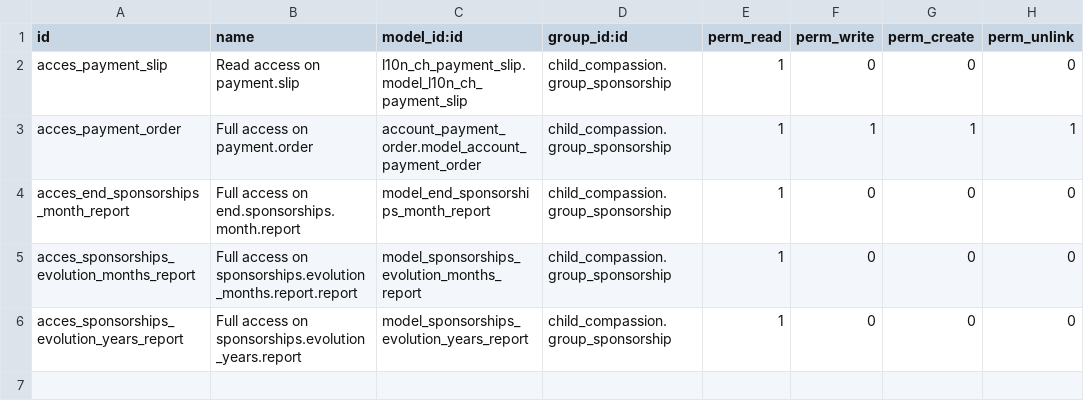
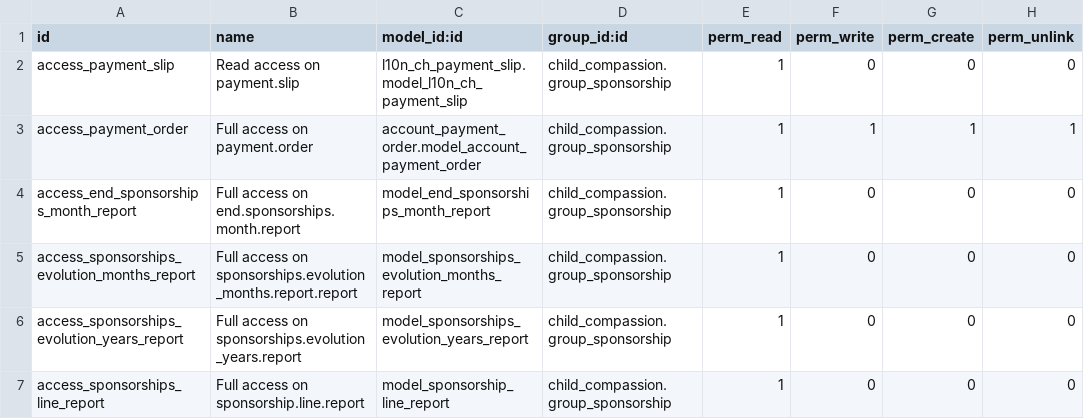
Before and after one commit to CompassionCH/compassion-switzerland, a CSV file: sponsorship_switzerland/security/ir.model.access.csv, drawn as a sheet.

Commit message:
CO-1690 Add reports for GME metrics
- Add new sponsorship line report for tracking sponsorship lines
- Improve sponsorship evolution report
- Improve report view

```diff
--- a/sponsorship_switzerland/security/ir.model.access.csv
+++ b/sponsorship_switzerland/security/ir.model.access.csv
@@ -1,6 +1,7 @@
 id,name,model_id:id,group_id:id,perm_read,perm_write,perm_create,perm_unlink
-acces_payment_slip,Read access on payment.slip,l10n_ch_payment_slip.model_l10n_ch_payment_slip,child_compassion.group_sponsorship,1,0,0,0
-acces_payment_order,Full access on payment.order,account_payment_order.model_account_payment_order,child_compassion.group_sponsorship,1,1,1,1
-acces_end_sponsorships_month_report,Full access on end.sponsorships.month.report,model_end_sponsorships_month_report,child_compassion.group_sponsorship,1,0,0,0
-acces_sponsorships_evolution_months_report,Full access on sponsorships.evolution_months.report.report,model_sponsorships_evolution_months_report,child_compassion.group_sponsorship,1,0,0,0
-acces_sponsorships_evolution_years_report,Full access on sponsorships.evolution_years.report,model_sponsorships_evolution_years_report,child_compassion.group_sponsorship,1,0,0,0
+access_payment_slip,Read access on payment.slip,l10n_ch_payment_slip.model_l10n_ch_payment_slip,child_compassion.group_sponsorship,1,0,0,0
+access_payment_order,Full access on payment.order,account_payment_order.model_account_payment_order,child_compassion.group_sponsorship,1,1,1,1
+access_end_sponsorships_month_report,Full access on end.sponsorships.month.report,model_end_sponsorships_month_report,child_compassion.group_sponsorship,1,0,0,0
+access_sponsorships_evolution_months_report,Full access on sponsorships.evolution_months.report.report,model_sponsorships_evolution_months_report,child_compassion.group_sponsorship,1,0,0,0
+access_sponsorships_evolution_years_report,Full access on sponsorships.evolution_years.report,model_sponsorships_evolution_years_report,child_compassion.group_sponsorship,1,0,0,0
+access_sponsorships_line_report,Full access on sponsorship.line.report,model_sponsorship_line_report,child_compassion.group_sponsorship,1,0,0,0
```
Also changed, not shown: 7 other files.
